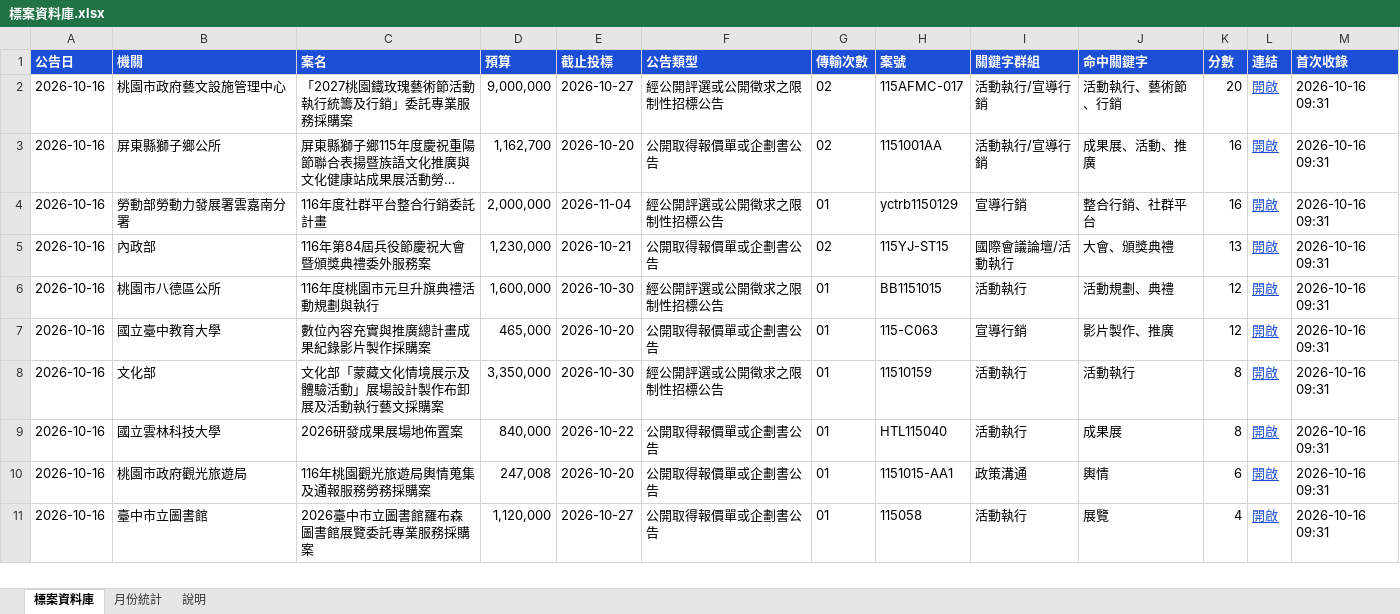
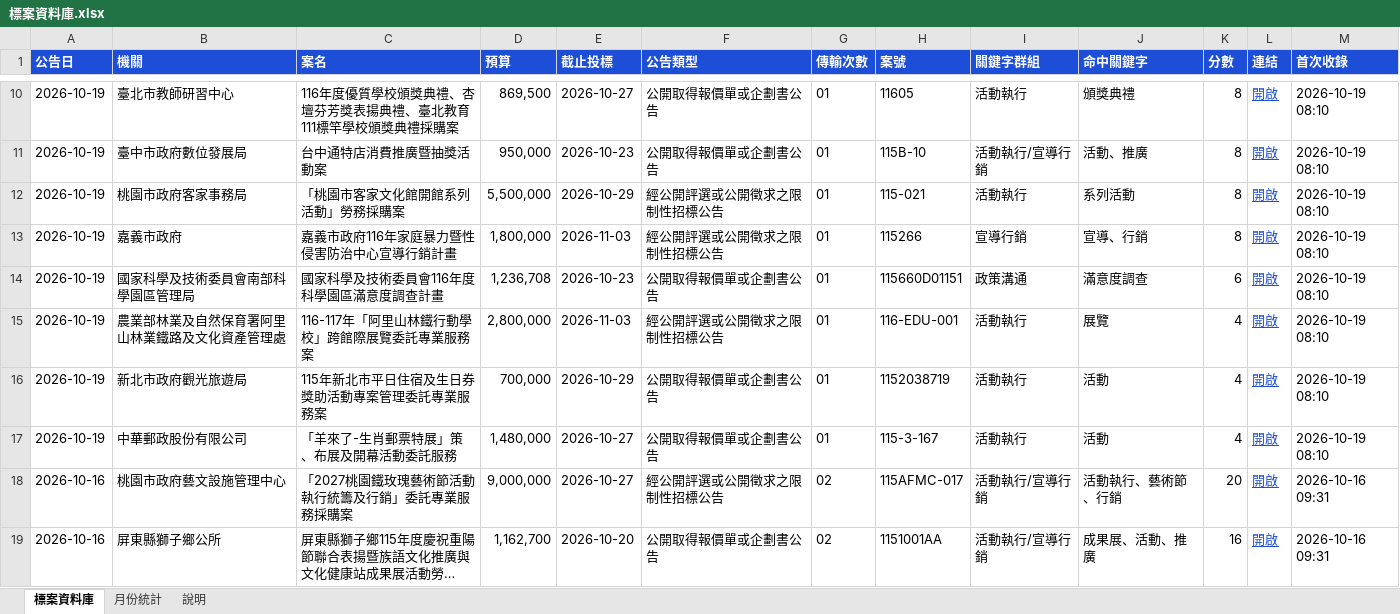
Before and after one commit to imprjoseph/tender-alert, an Excel workbook: data/標案資料庫.xlsx, sheet 標案資料庫, drawn as a sheet; only a part is shown, gaps mark what is left out; the shorter side is filled out with more unchanged rows; long unchanged cells end in …; values as stored, in another font and other column widths than the file's, no borders; the diff covers the shown part only; the diff names each change by its address in the sheet, - before the commit and + after, or states it on an @@ line.

```diff
--- a/data/標案資料庫.xlsx (sheet 標案資料庫)
+++ b/data/標案資料庫.xlsx (sheet 標案資料庫)
+row 10: 2026-10-19 | 臺北市教師研習中心 | 116年度優質學校頒獎典禮、杏壇芬芳獎表揚典禮、臺北教育111標竿學校頒獎典禮採購案 | 869,500 | 2026-10-27 | 公開取得報價單或企劃書公告 | 01 | 11605 | 活動執行 | 頒獎典禮 | 8 | 開啟 | 2026-10-19 08:10
+row 11: 2026-10-19 | 臺中市政府數位發展局 | 台中通特店消費推廣暨抽獎活動案 | 950,000 | 2026-10-23 | 公開取得報價單或企劃書公告 | 01 | 115B-10 | 活動執行/宣導行銷 | 活動、推廣 | 8 | 開啟 | 2026-10-19 08:10
+row 12: 2026-10-19 | 桃園市政府客家事務局 | 「桃園市客家文化館開館系列活動」勞務採購案 | 5,500,000 | 2026-10-29 | 經公開評選或公開徵求之限制性招標公告 | 01 | 115-021 | 活動執行 | 系列活動 | 8 | 開啟 | 2026-10-19 08:10
+row 13: 2026-10-19 | 嘉義市政府 | 嘉義市政府116年家庭暴力暨性侵害防治中心宣導行銷計畫 | 1,800,000 | 2026-11-03 | 經公開評選或公開徵求之限制性招標公告 | 01 | 115266 | 宣導行銷 | 宣導、行銷 | 8 | 開啟 | 2026-10-19 08:10
+row 14: 2026-10-19 | 國家科學及技術委員會南部科學園區管理局 | 國家科學及技術委員會116年度科學園區滿意度調查計畫 | 1,236,708 | 2026-10-23 | 公開取得報價單或企劃書公告 | 01 | 115660D01151 | 政策溝通 | 滿意度調查 | 6 | 開啟 | 2026-10-19 08:10
+row 15: 2026-10-19 | 農業部林業及自然保育署阿里山林業鐵路及文化資產管理處 | 116-117年「阿里山林鐵行動學校」跨館際展覽委託專業服務案 | 2,800,000 | 2026-11-03 | 經公開評選或公開徵求之限制性招標公告 | 01 | 116-EDU-001 | 活動執行 | 展覽 | 4 | 開啟 | 2026-10-19 08:10
+row 16: 2026-10-19 | 新北市政府觀光旅遊局 | 115年新北市平日住宿及生日券獎助活動專案管理委託專業服務案 | 700,000 | 2026-10-29 | 公開取得報價單或企劃書公告 | 01 | 1152038719 | 活動執行 | 活動 | 4 | 開啟 | 2026-10-19 08:10
+row 17: 2026-10-19 | 中華郵政股份有限公司 | 「羊來了-生肖郵票特展」策、布展及開幕活動委託服務 | 1,480,000 | 2026-10-27 | 公開取得報價單或企劃書公告 | 01 | 115-3-167 | 活動執行 | 活動 | 4 | 開啟 | 2026-10-19 08:10
```
Also changed, not shown: 8 added rows elsewhere in this sheet, sheet 月份統計, sheet 說明, 6 other files.
